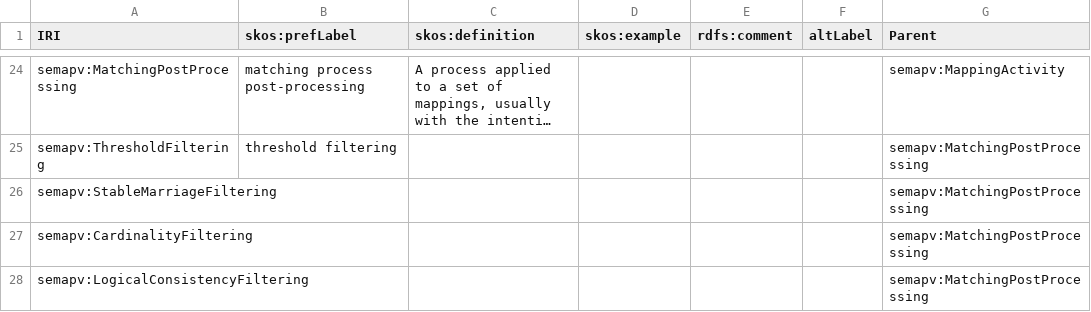
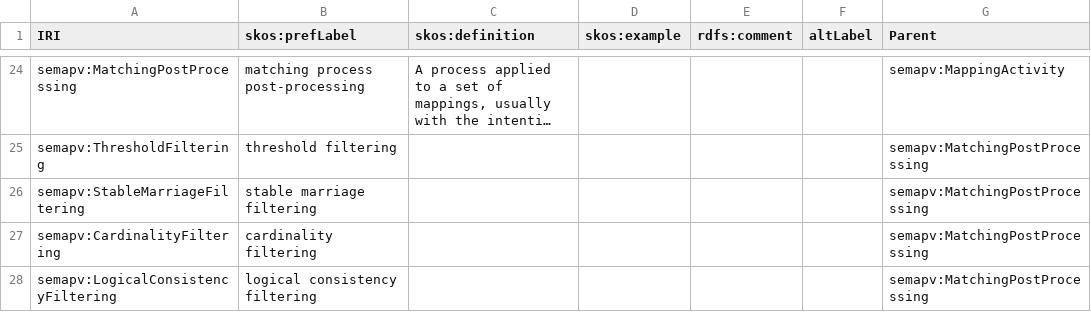
Before and after one commit to mapping-commons/semantic-mapping-vocabulary, a TSV file: semapv-terms.tsv, drawn as a sheet; only a part is shown, gaps mark what is left out; long unchanged cells end in …; the diff names each change by its address in the sheet, - before the commit and + after, or states it on an @@ line.

Commit message:
Adding a context to semapv
To improve auto-rendering of docs.

```diff
--- a/semapv-terms.tsv
+++ b/semapv-terms.tsv
-B26 (skos:prefLabel): (empty)
+B26 (skos:prefLabel): stable marriage filtering
-B27 (skos:prefLabel): (empty)
+B27 (skos:prefLabel): cardinality filtering
-B28 (skos:prefLabel): (empty)
+B28 (skos:prefLabel): logical consistency filtering
```
Also changed, not shown: 5 other files.
